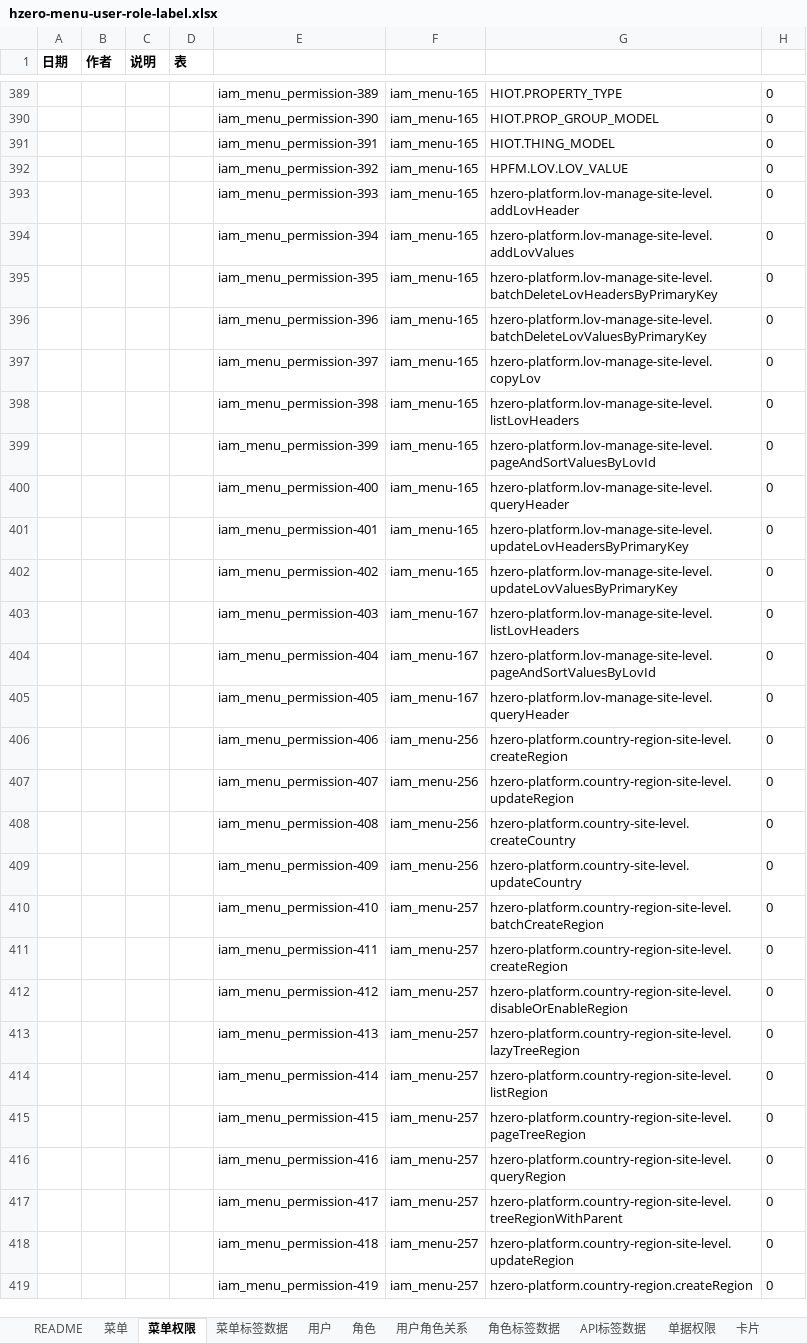
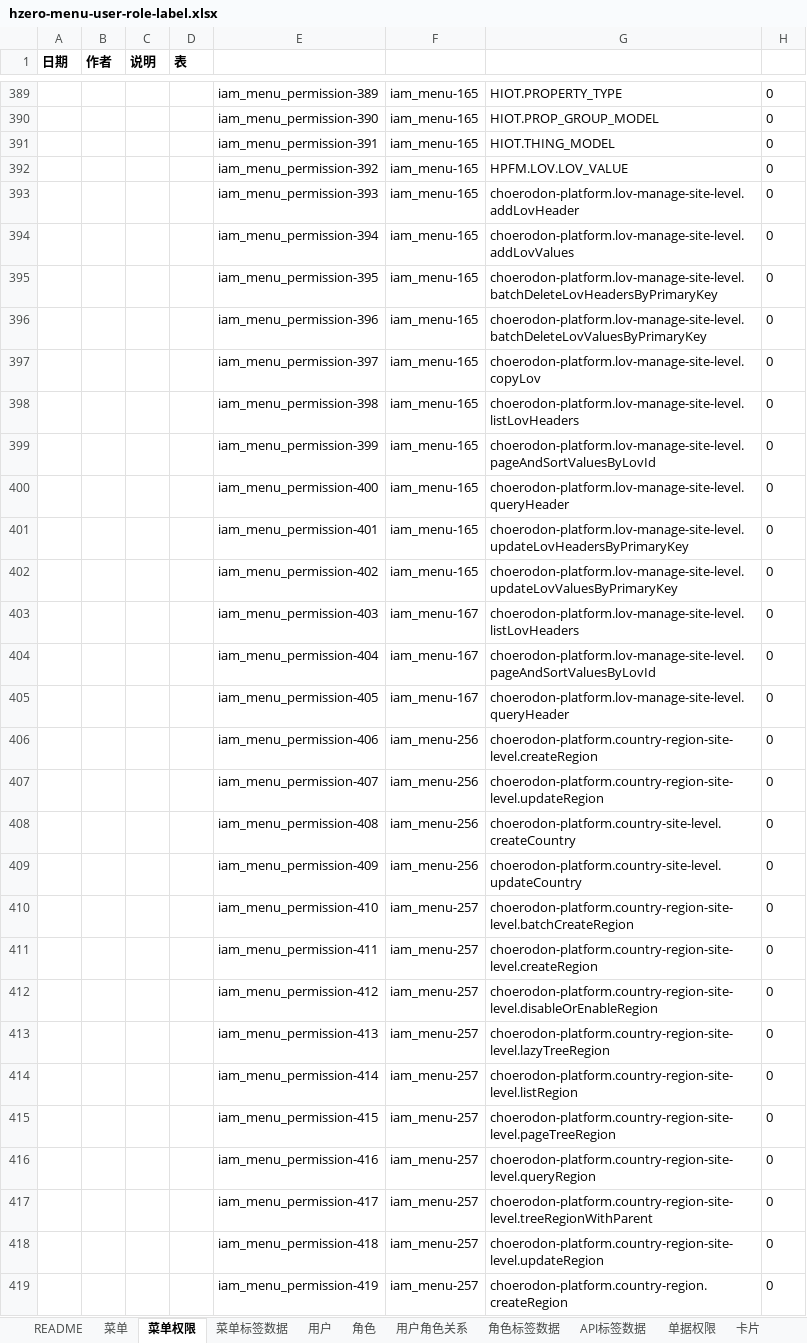
Before and after one commit to open-hand/choerodon-platform, an Excel workbook: src/main/resources/script/db/init-data/hzero_platform/hzero_platform/hzero-menu-user-role-label.xlsx, sheet 菜单权限, drawn as a sheet; only a part is shown, gaps mark what is left out; values as stored, in another font and other column widths than the file's, no borders; the diff covers the shown part only; the diff names each change by its address in the sheet, - before the commit and + after, or states it on an @@ line.

Commit message:
[imp]修改权限编码

```diff
--- a/src/main/resources/script/db/init-data/hzero_platform/hzero_platform/hzero-menu-user-role-label.xlsx (sheet 菜单权限)
+++ b/src/main/resources/script/db/init-data/hzero_platform/hzero_platform/hzero-menu-user-role-label.xlsx (sheet 菜单权限)
-G393: hzero-platform.lov-manage-site-level.addLovHeader
+G393: choerodon-platform.lov-manage-site-level.addLovHeader
-G394: hzero-platform.lov-manage-site-level.addLovValues
+G394: choerodon-platform.lov-manage-site-level.addLovValues
-G395: hzero-platform.lov-manage-site-level.batchDeleteLovHeadersByPrimaryKey
+G395: choerodon-platform.lov-manage-site-level.batchDeleteLovHeadersByPrimaryKey
-G396: hzero-platform.lov-manage-site-level.batchDeleteLovValuesByPrimaryKey
+G396: choerodon-platform.lov-manage-site-level.batchDeleteLovValuesByPrimaryKey
-G397: hzero-platform.lov-manage-site-level.copyLov
+G397: choerodon-platform.lov-manage-site-level.copyLov
-G398: hzero-platform.lov-manage-site-level.listLovHeaders
+G398: choerodon-platform.lov-manage-site-level.listLovHeaders
-G399: hzero-platform.lov-manage-site-level.pageAndSortValuesByLovId
+G399: choerodon-platform.lov-manage-site-level.pageAndSortValuesByLovId
-G400: hzero-platform.lov-manage-site-level.queryHeader
+G400: choerodon-platform.lov-manage-site-level.queryHeader
-G401: hzero-platform.lov-manage-site-level.updateLovHeadersByPrimaryKey
+G401: choerodon-platform.lov-manage-site-level.updateLovHeadersByPrimaryKey
-G402: hzero-platform.lov-manage-site-level.updateLovValuesByPrimaryKey
+G402: choerodon-platform.lov-manage-site-level.updateLovValuesByPrimaryKey
-G403: hzero-platform.lov-manage-site-level.listLovHeaders
+G403: choerodon-platform.lov-manage-site-level.listLovHeaders
-G404: hzero-platform.lov-manage-site-level.pageAndSortValuesByLovId
+G404: choerodon-platform.lov-manage-site-level.pageAndSortValuesByLovId
-G405: hzero-platform.lov-manage-site-level.queryHeader
+G405: choerodon-platform.lov-manage-site-level.queryHeader
-G406: hzero-platform.country-region-site-level.createRegion
+G406: choerodon-platform.country-region-site-level.createRegion
-G407: hzero-platform.country-region-site-level.updateRegion
+G407: choerodon-platform.country-region-site-level.updateRegion
-G408: hzero-platform.country-site-level.createCountry
+G408: choerodon-platform.country-site-level.createCountry
-G409: hzero-platform.country-site-level.updateCountry
+G409: choerodon-platform.country-site-level.updateCountry
-G410: hzero-platform.country-region-site-level.batchCreateRegion
+G410: choerodon-platform.country-region-site-level.batchCreateRegion
-G411: hzero-platform.country-region-site-level.createRegion
+G411: choerodon-platform.country-region-site-level.createRegion
-G412: hzero-platform.country-region-site-level.disableOrEnableRegion
+G412: choerodon-platform.country-region-site-level.disableOrEnableRegion
-G413: hzero-platform.country-region-site-level.lazyTreeRegion
+G413: choerodon-platform.country-region-site-level.lazyTreeRegion
-G414: hzero-platform.country-region-site-level.listRegion
+G414: choerodon-platform.country-region-site-level.listRegion
-G415: hzero-platform.country-region-site-level.pageTreeRegion
+G415: choerodon-platform.country-region-site-level.pageTreeRegion
-G416: hzero-platform.country-region-site-level.queryRegion
+G416: choerodon-platform.country-region-site-level.queryRegion
-G417: hzero-platform.country-region-site-level.treeRegionWithParent
+G417: choerodon-platform.country-region-site-level.treeRegionWithParent
-G418: hzero-platform.country-region-site-level.updateRegion
+G418: choerodon-platform.country-region-site-level.updateRegion
-G419: hzero-platform.country-region.createRegion
+G419: choerodon-platform.country-region.createRegion
```
Also changed, not shown: 1446 edited cells elsewhere in this sheet.
